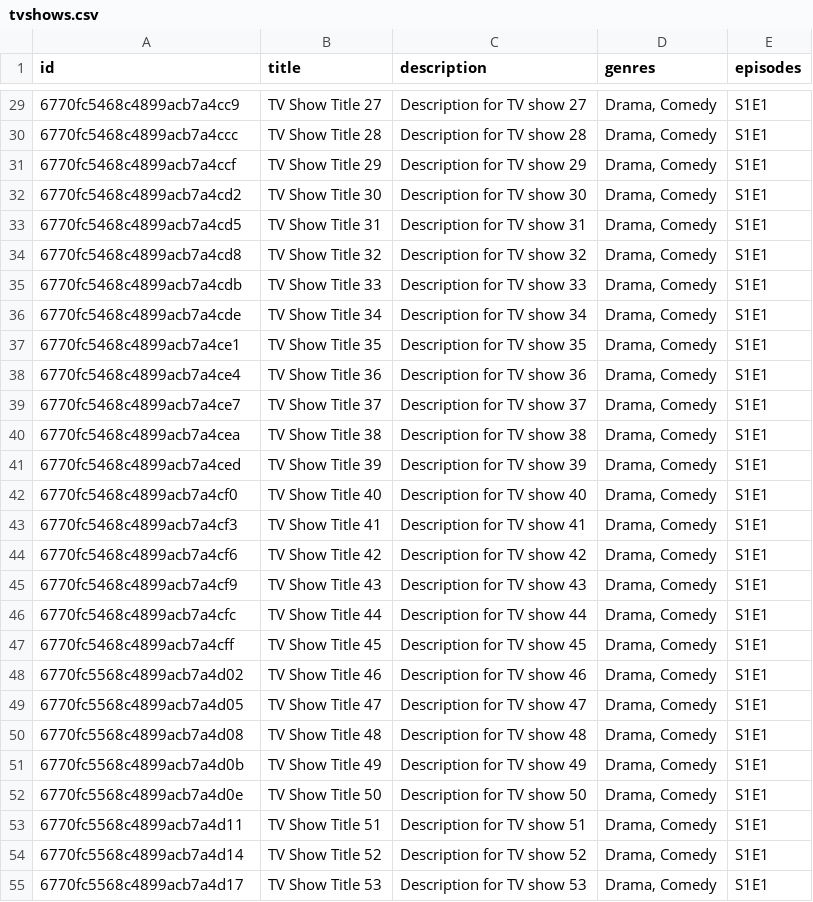
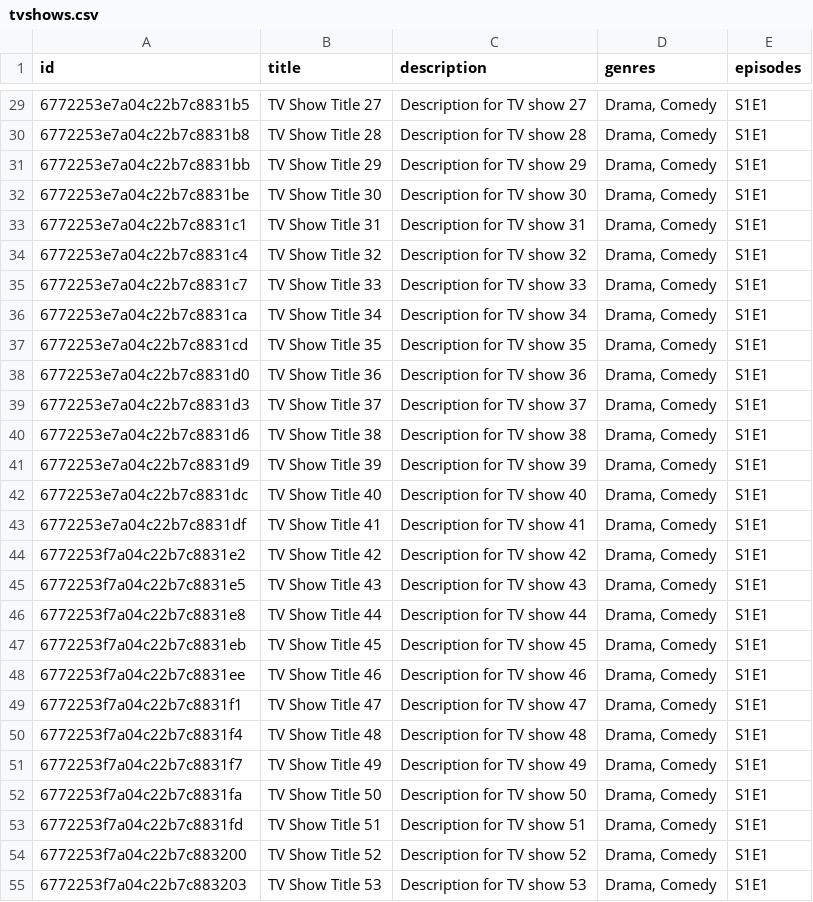
Before and after one commit to kashyapabhay/mylist-ott, a CSV file: scripts/tvshows.csv, drawn as a sheet; only a part is shown, gaps mark what is left out; the diff covers the shown part only.

```diff
--- a/scripts/tvshows.csv
+++ b/scripts/tvshows.csv
@@ -29,27 +29,27 @@ id,title,description,genres,episodes
-6770fc5468c4899acb7a4cc9,TV Show Title 27,Description for TV show 27,"Drama, Comedy",S1E1
-6770fc5468c4899acb7a4ccc,TV Show Title 28,Description for TV show 28,"Drama, Comedy",S1E1
-6770fc5468c4899acb7a4ccf,TV Show Title 29,Description for TV show 29,"Drama, Comedy",S1E1
-6770fc5468c4899acb7a4cd2,TV Show Title 30,Description for TV show 30,"Drama, Comedy",S1E1
-6770fc5468c4899acb7a4cd5,TV Show Title 31,Description for TV show 31,"Drama, Comedy",S1E1
-6770fc5468c4899acb7a4cd8,TV Show Title 32,Description for TV show 32,"Drama, Comedy",S1E1
-6770fc5468c4899acb7a4cdb,TV Show Title 33,Description for TV show 33,"Drama, Comedy",S1E1
-6770fc5468c4899acb7a4cde,TV Show Title 34,Description for TV show 34,"Drama, Comedy",S1E1
-6770fc5468c4899acb7a4ce1,TV Show Title 35,Description for TV show 35,"Drama, Comedy",S1E1
-6770fc5468c4899acb7a4ce4,TV Show Title 36,Description for TV show 36,"Drama, Comedy",S1E1
-6770fc5468c4899acb7a4ce7,TV Show Title 37,Description for TV show 37,"Drama, Comedy",S1E1
-6770fc5468c4899acb7a4cea,TV Show Title 38,Description for TV show 38,"Drama, Comedy",S1E1
-6770fc5468c4899acb7a4ced,TV Show Title 39,Description for TV show 39,"Drama, Comedy",S1E1
-6770fc5468c4899acb7a4cf0,TV Show Title 40,Description for TV show 40,"Drama, Comedy",S1E1
-6770fc5468c4899acb7a4cf3,TV Show Title 41,Description for TV show 41,"Drama, Comedy",S1E1
-6770fc5468c4899acb7a4cf6,TV Show Title 42,Description for TV show 42,"Drama, Comedy",S1E1
-6770fc5468c4899acb7a4cf9,TV Show Title 43,Description for TV show 43,"Drama, Comedy",S1E1
-6770fc5468c4899acb7a4cfc,TV Show Title 44,Description for TV show 44,"Drama, Comedy",S1E1
-6770fc5468c4899acb7a4cff,TV Show Title 45,Description for TV show 45,"Drama, Comedy",S1E1
-6770fc5568c4899acb7a4d02,TV Show Title 46,Description for TV show 46,"Drama, Comedy",S1E1
-6770fc5568c4899acb7a4d05,TV Show Title 47,Description for TV show 47,"Drama, Comedy",S1E1
-6770fc5568c4899acb7a4d08,TV Show Title 48,Description for TV show 48,"Drama, Comedy",S1E1
-6770fc5568c4899acb7a4d0b,TV Show Title 49,Description for TV show 49,"Drama, Comedy",S1E1
-6770fc5568c4899acb7a4d0e,TV Show Title 50,Description for TV show 50,"Drama, Comedy",S1E1
-6770fc5568c4899acb7a4d11,TV Show Title 51,Description for TV show 51,"Drama, Comedy",S1E1
-6770fc5568c4899acb7a4d14,TV Show Title 52,Description for TV show 52,"Drama, Comedy",S1E1
-6770fc5568c4899acb7a4d17,TV Show Title 53,Description for TV show 53,"Drama, Comedy",S1E1
+6772253e7a04c22b7c8831b5,TV Show Title 27,Description for TV show 27,"Drama, Comedy",S1E1
+6772253e7a04c22b7c8831b8,TV Show Title 28,Description for TV show 28,"Drama, Comedy",S1E1
+6772253e7a04c22b7c8831bb,TV Show Title 29,Description for TV show 29,"Drama, Comedy",S1E1
+6772253e7a04c22b7c8831be,TV Show Title 30,Description for TV show 30,"Drama, Comedy",S1E1
+6772253e7a04c22b7c8831c1,TV Show Title 31,Description for TV show 31,"Drama, Comedy",S1E1
+6772253e7a04c22b7c8831c4,TV Show Title 32,Description for TV show 32,"Drama, Comedy",S1E1
+6772253e7a04c22b7c8831c7,TV Show Title 33,Description for TV show 33,"Drama, Comedy",S1E1
+6772253e7a04c22b7c8831ca,TV Show Title 34,Description for TV show 34,"Drama, Comedy",S1E1
+6772253e7a04c22b7c8831cd,TV Show Title 35,Description for TV show 35,"Drama, Comedy",S1E1
+6772253e7a04c22b7c8831d0,TV Show Title 36,Description for TV show 36,"Drama, Comedy",S1E1
+6772253e7a04c22b7c8831d3,TV Show Title 37,Description for TV show 37,"Drama, Comedy",S1E1
+6772253e7a04c22b7c8831d6,TV Show Title 38,Description for TV show 38,"Drama, Comedy",S1E1
+6772253e7a04c22b7c8831d9,TV Show Title 39,Description for TV show 39,"Drama, Comedy",S1E1
+6772253e7a04c22b7c8831dc,TV Show Title 40,Description for TV show 40,"Drama, Comedy",S1E1
+6772253e7a04c22b7c8831df,TV Show Title 41,Description for TV show 41,"Drama, Comedy",S1E1
+6772253f7a04c22b7c8831e2,TV Show Title 42,Description for TV show 42,"Drama, Comedy",S1E1
+6772253f7a04c22b7c8831e5,TV Show Title 43,Description for TV show 43,"Drama, Comedy",S1E1
+6772253f7a04c22b7c8831e8,TV Show Title 44,Description for TV show 44,"Drama, Comedy",S1E1
+6772253f7a04c22b7c8831eb,TV Show Title 45,Description for TV show 45,"Drama, Comedy",S1E1
+6772253f7a04c22b7c8831ee,TV Show Title 46,Description for TV show 46,"Drama, Comedy",S1E1
+6772253f7a04c22b7c8831f1,TV Show Title 47,Description for TV show 47,"Drama, Comedy",S1E1
+6772253f7a04c22b7c8831f4,TV Show Title 48,Description for TV show 48,"Drama, Comedy",S1E1
+6772253f7a04c22b7c8831f7,TV Show Title 49,Description for TV show 49,"Drama, Comedy",S1E1
+6772253f7a04c22b7c8831fa,TV Show Title 50,Description for TV show 50,"Drama, Comedy",S1E1
+6772253f7a04c22b7c8831fd,TV Show Title 51,Description for TV show 51,"Drama, Comedy",S1E1
+6772253f7a04c22b7c883200,TV Show Title 52,Description for TV show 52,"Drama, Comedy",S1E1
+6772253f7a04c22b7c883203,TV Show Title 53,Description for TV show 53,"Drama, Comedy",S1E1
```
Also changed, not shown: 73 edited cells elsewhere in this file, scripts/movies.csv, scripts/users.csv, 2 other files.
